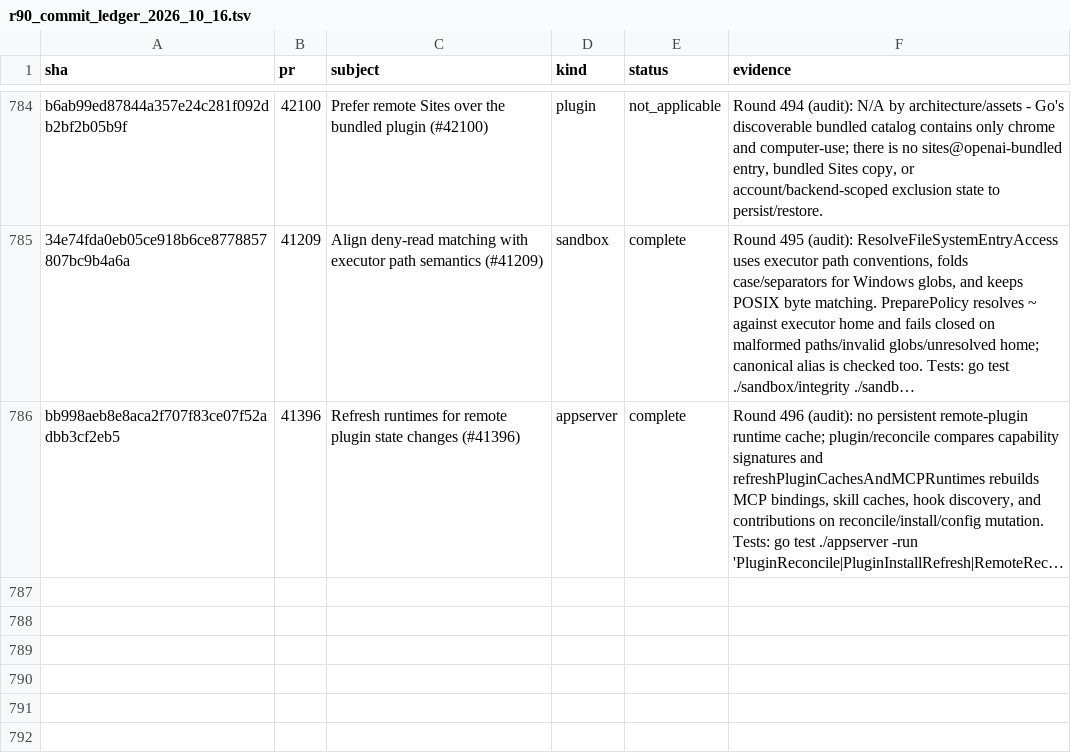
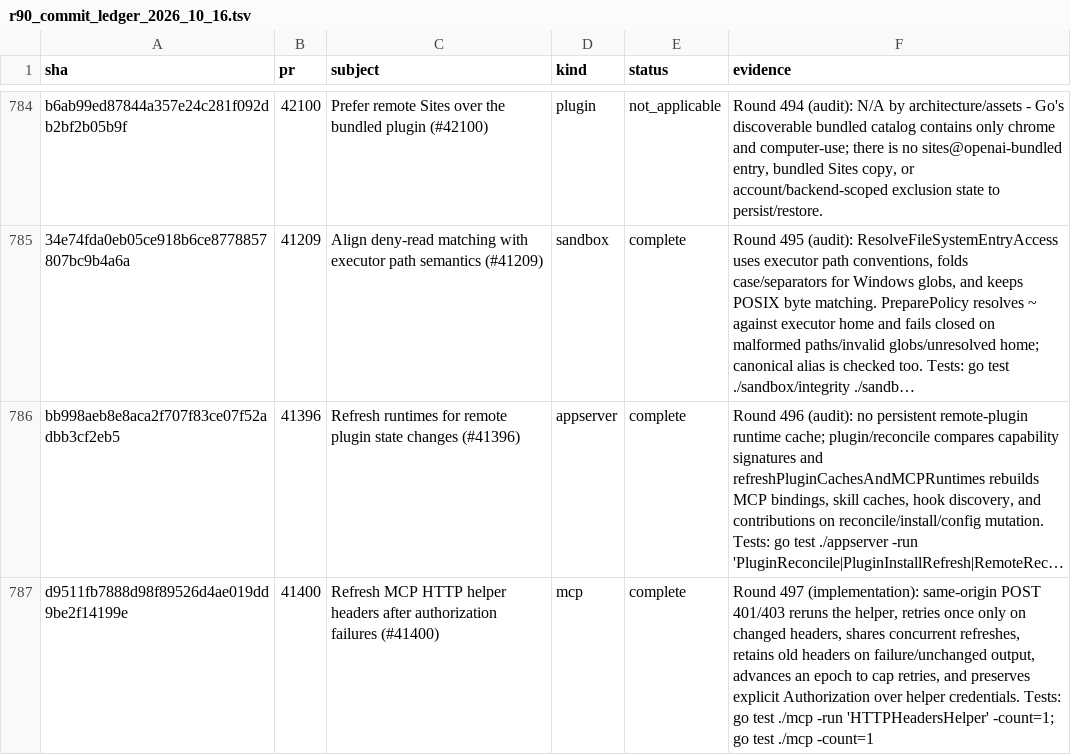
Before and after one commit to jacks001314/codex_go, a TSV file: update/r90_commit_ledger_2026_10_16.tsv, drawn as a sheet; only a part is shown, gaps mark what is left out; long unchanged cells end in …; the diff names each change by its address in the sheet, - before the commit and + after, or states it on an @@ line.

Commit message:
Refresh MCP helper headers after auth failures
Retry rejected same-origin MCP POSTs once when helper headers rotate, share concurrent refreshes, keep prior headers on failure, and preserve explicit Authorization.

```diff
--- a/update/r90_commit_ledger_2026_10_16.tsv
+++ b/update/r90_commit_ledger_2026_10_16.tsv
+row 787: d9511fb7888d98f89526d4ae019dd9be2f14199e | 41400 | Refresh MCP HTTP helper headers after authorization failures (#41400) | mcp | complete | Round 497 (implementation): same-origin POST 401/403 reruns the helper, retries once only on changed headers, shares concurrent refreshes, retains old headers on failure/unchanged output, advances an epoch to cap retries, and preserves explicit Authorization over helper credentials. Tests: go test ./mcp -run 'HTTPHeadersHelper' -count=1; go test ./mcp -count=1
```
Also changed, not shown: 5 other files.
